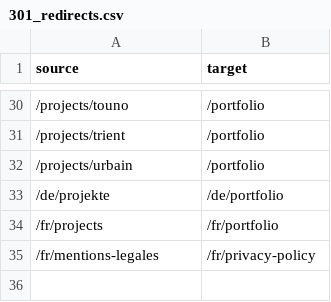
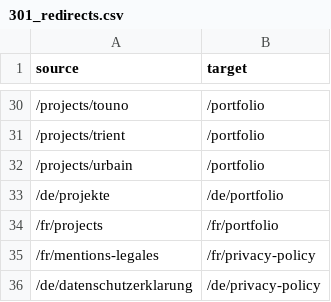
Before and after one commit to anthonysalamin/tonytony-modules, a CSV file: SEO/301_redirects.csv, drawn as a sheet; only a part is shown, gaps mark what is left out; the diff names each change by its address in the sheet, - before the commit and + after, or states it on an @@ line.

Commit message:
Update 301_redirects.csv

```diff
--- a/SEO/301_redirects.csv
+++ b/SEO/301_redirects.csv
+row 36: /de/datenschutzerklarung | /de/privacy-policy
```
